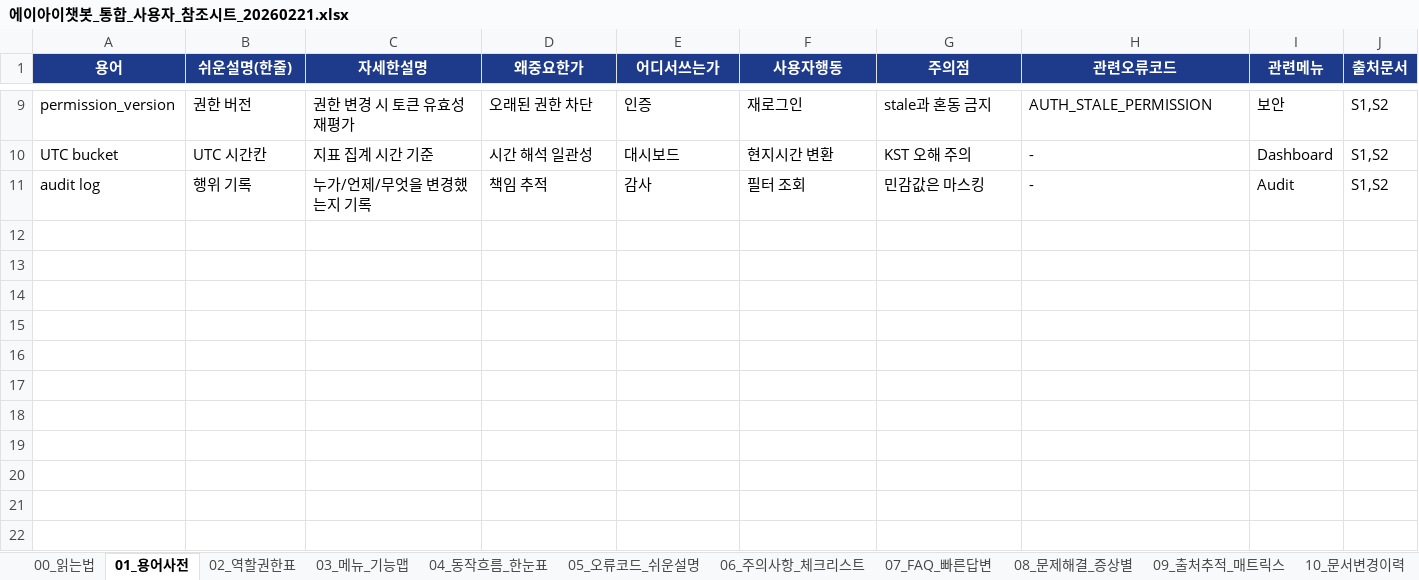
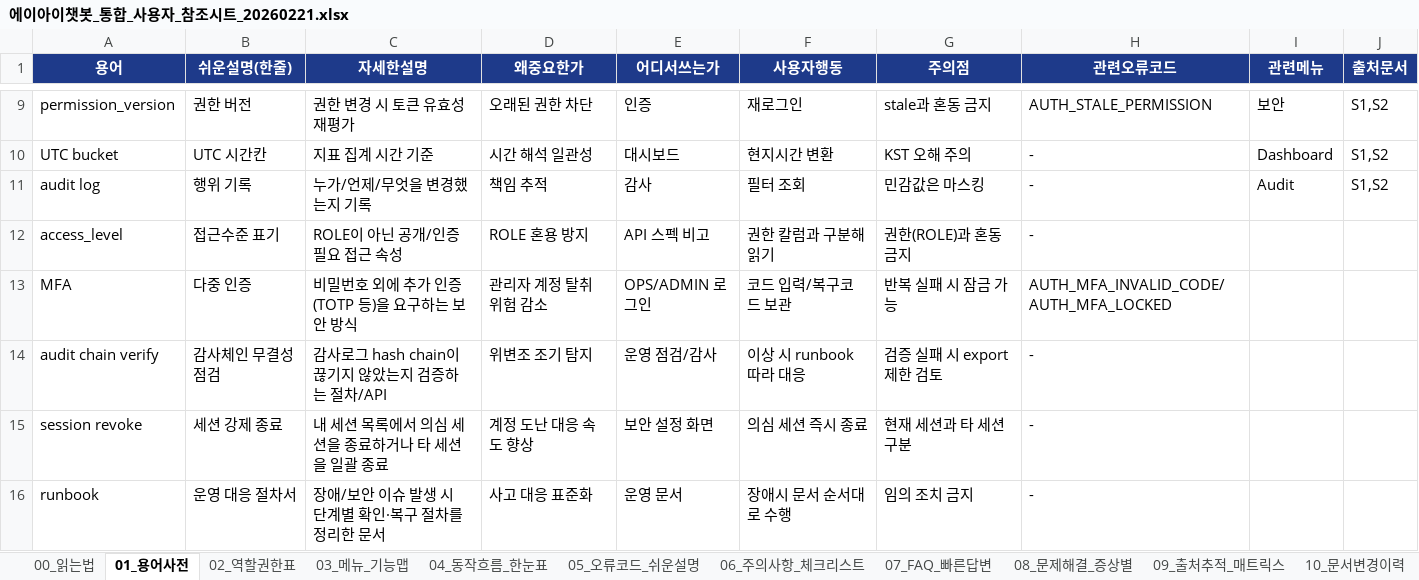
Before and after one commit to hyungjin-J/AI_Chat_for_CS, an Excel workbook: menual/에이아이챗봇_통합_사용자_참조시트_20260221.xlsx, sheet 01_용어사전, drawn as a sheet; only a part is shown, gaps mark what is left out; values as stored, in another font and other column widths than the file's, no borders; the diff names each change by its address in the sheet, - before the commit and + after, or states it on an @@ line.

```diff
--- a/menual/에이아이챗봇_통합_사용자_참조시트_20260221.xlsx (sheet 01_용어사전)
+++ b/menual/에이아이챗봇_통합_사용자_참조시트_20260221.xlsx (sheet 01_용어사전)
+row 12: access_level | 접근수준 표기 | ROLE이 아닌 공개/인증필요 접근 속성 | ROLE 혼용 방지 | API 스펙 비고 | 권한 칼럼과 구분해 읽기 | 권한(ROLE)과 혼동 금지 | -
+row 13: MFA | 다중 인증 | 비밀번호 외에 추가 인증(TOTP 등)을 요구하는 보안 방식 | 관리자 계정 탈취 위험 감소 | OPS/ADMIN 로그인 | 코드 입력/복구코드 보관 | 반복 실패 시 잠금 가능 | AUTH_MFA_INVALID_CODE/AUTH_MFA_LOCKED
+row 14: audit chain verify | 감사체인 무결성 점검 | 감사로그 hash chain이 끊기지 않았는지 검증하는 절차/API | 위변조 조기 탐지 | 운영 점검/감사 | 이상 시 runbook 따라 대응 | 검증 실패 시 export 제한 검토 | -
+row 15: session revoke | 세션 강제 종료 | 내 세션 목록에서 의심 세션을 종료하거나 타 세션을 일괄 종료 | 계정 도난 대응 속도 향상 | 보안 설정 화면 | 의심 세션 즉시 종료 | 현재 세션과 타 세션 구분 | -
+row 16: runbook | 운영 대응 절차서 | 장애/보안 이슈 발생 시 단계별 확인·복구 절차를 정리한 문서 | 사고 대응 표준화 | 운영 문서 | 장애시 문서 순서대로 수행 | 임의 조치 금지 | -
```
Also changed, not shown: sheet 09_출처추적_매트릭스, sheet 03_메뉴_기능맵, sheet 05_오류코드_쉬운설명, sheet 04_동작흐름_한눈표, sheet 06_주의사항_체크리스트, sheet 08_문제해결_증상별, 4 more sheets, docs/references/google_ready_api_spec_v0.3_20260216.xlsx, 44 other files.
